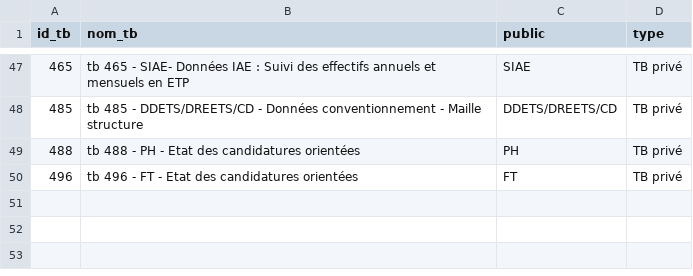
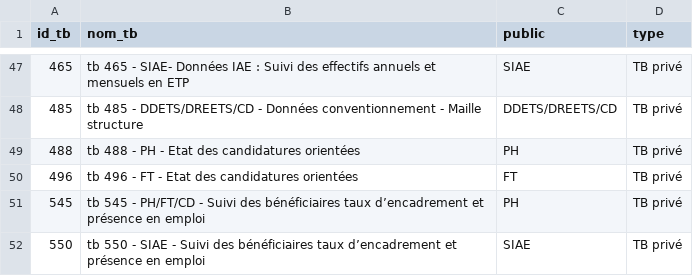
Before and after one commit to gip-inclusion/pilotage-airflow, a CSV file: dbt/seeds/pilotage_interne/metabase_dashboards.csv, drawn as a sheet; only a part is shown, gaps mark what is left out.

Commit message:
user trackin of two new dashboards

```diff
--- a/dbt/seeds/pilotage_interne/metabase_dashboards.csv
+++ b/dbt/seeds/pilotage_interne/metabase_dashboards.csv
@@ -50 +50,3 @@ id_tb,nom_tb,public,type
 496,tb 496 - FT - Etat des candidatures orientées,FT,TB privé
+545,tb 545 - PH/FT/CD - Suivi des bénéficiaires taux d’encadrement et présence en emploi,PH,TB privé
+550,tb 550 - SIAE - Suivi des bénéficiaires taux d’encadrement et présence en emploi,SIAE,TB privé
```
